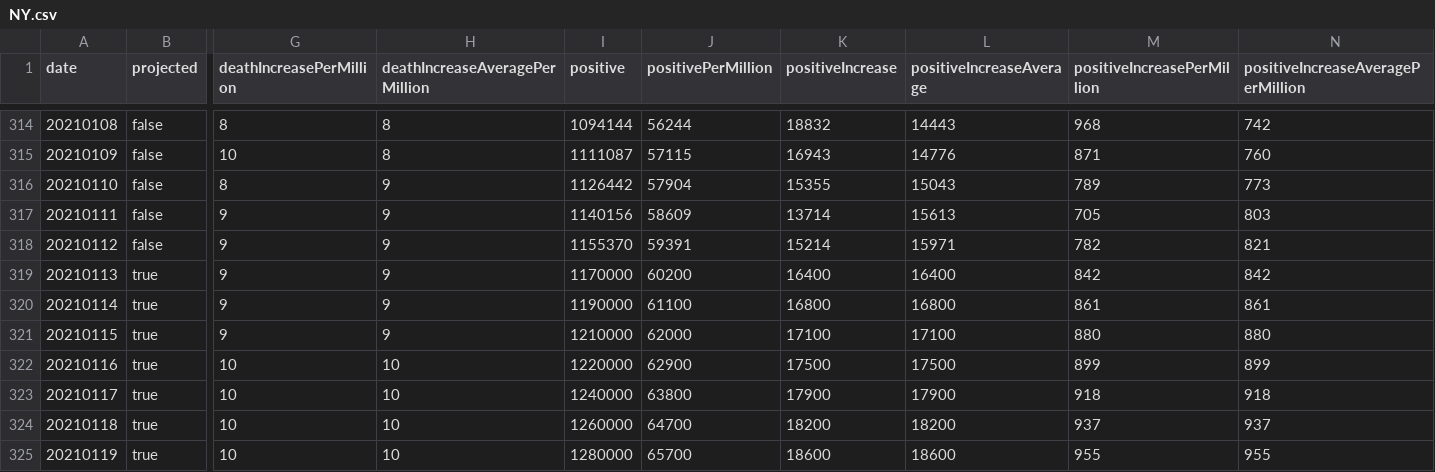
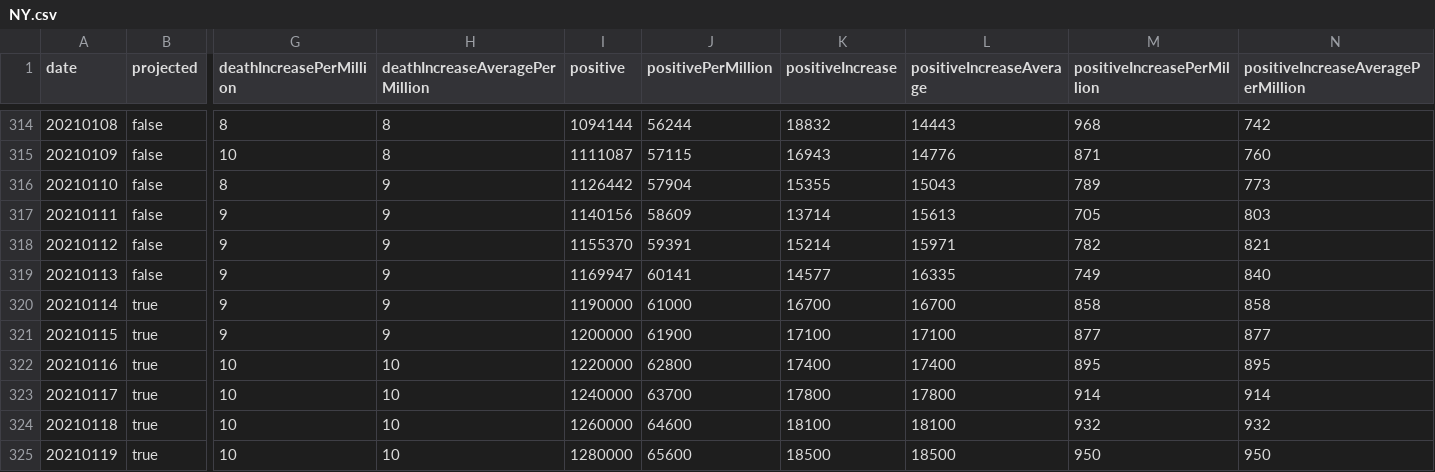
Before and after one commit to mgwalker/covid19-csv, a CSV file: docs/v1/NY.csv, drawn as a sheet; only a part is shown, gaps mark what is left out; removed rows and columns are numbered as before the commit, all else as after; rows hold the shown columns only; the diff covers the shown part only; the diff names each change by its address in the sheet, - before the commit and + after, or states it on an @@ line.

```diff
--- a/docs/v1/NY.csv
+++ b/docs/v1/NY.csv
-row 319: 20210113 | true | 9 | 9 | 1170000 | 60200 | 16400 | 16400 | 842 | 842
+row 319: 20210113 | false | 9 | 9 | 1169947 | 60141 | 14577 | 16335 | 749 | 840
-J320 (positivePerMillion): 61100
+J320 (positivePerMillion): 61000
-K320 (positiveIncrease): 16800
+K320 (positiveIncrease): 16700
-L320 (positiveIncreaseAverage): 16800
+L320 (positiveIncreaseAverage): 16700
-M320 (positiveIncreasePerMillion): 861
+M320 (positiveIncreasePerMillion): 858
-N320: 861
+N320: 858
-I321 (positive): 1210000
+I321 (positive): 1200000
-J321 (positivePerMillion): 62000
+J321 (positivePerMillion): 61900
-M321 (positiveIncreasePerMillion): 880
+M321 (positiveIncreasePerMillion): 877
-N321: 880
+N321: 877
-J322 (positivePerMillion): 62900
+J322 (positivePerMillion): 62800
-K322 (positiveIncrease): 17500
+K322 (positiveIncrease): 17400
-L322 (positiveIncreaseAverage): 17500
+L322 (positiveIncreaseAverage): 17400
-M322 (positiveIncreasePerMillion): 899
+M322 (positiveIncreasePerMillion): 895
-N322: 899
+N322: 895
-J323 (positivePerMillion): 63800
+J323 (positivePerMillion): 63700
-K323 (positiveIncrease): 17900
+K323 (positiveIncrease): 17800
-L323 (positiveIncreaseAverage): 17900
+L323 (positiveIncreaseAverage): 17800
-M323 (positiveIncreasePerMillion): 918
+M323 (positiveIncreasePerMillion): 914
-N323: 918
+N323: 914
-J324 (positivePerMillion): 64700
+J324 (positivePerMillion): 64600
-K324 (positiveIncrease): 18200
+K324 (positiveIncrease): 18100
-L324 (positiveIncreaseAverage): 18200
+L324 (positiveIncreaseAverage): 18100
-M324 (positiveIncreasePerMillion): 937
+M324 (positiveIncreasePerMillion): 932
-N324: 937
+N324: 932
-J325 (positivePerMillion): 65700
+J325 (positivePerMillion): 65600
-K325 (positiveIncrease): 18600
+K325 (positiveIncrease): 18500
-L325 (positiveIncreaseAverage): 18600
+L325 (positiveIncreaseAverage): 18500
-M325 (positiveIncreasePerMillion): 955
+M325 (positiveIncreasePerMillion): 950
-N325: 955
+N325: 950
```
Also changed, not shown: 1 added row and 52 edited cells elsewhere in this file, docs/v1/AL.csv, docs/v1/CA.csv, 54 other files.
